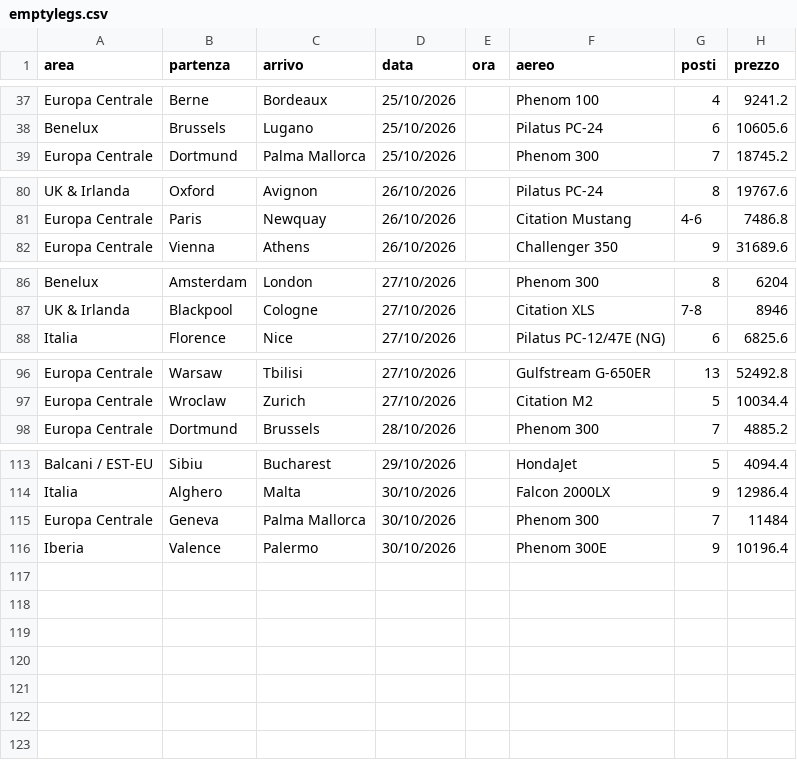
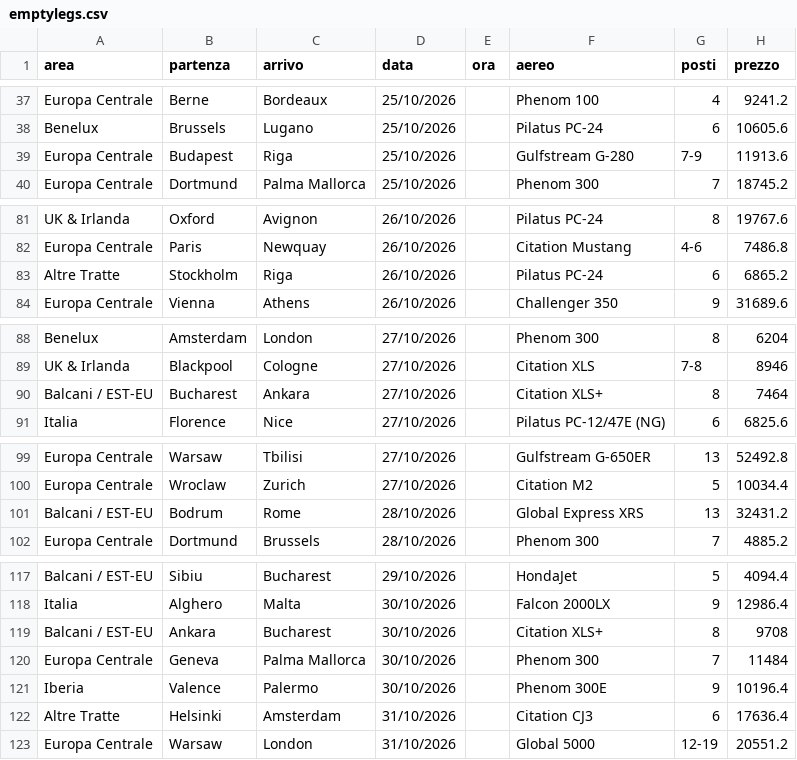
Before and after one commit to Stefano-1898/ypj-emptylegs, a CSV file: data/emptylegs.csv, drawn as a sheet; only a part is shown, gaps mark what is left out; the diff names each change by its address in the sheet, - before the commit and + after, or states it on an @@ line.

```diff
--- a/data/emptylegs.csv
+++ b/data/emptylegs.csv
+row 39: Europa Centrale | Budapest | Riga | 25/10/2026 |  | Gulfstream G-280 | 7-9 | 11913.6
+row 83: Altre Tratte | Stockholm | Riga | 26/10/2026 |  | Pilatus PC-24 | 6 | 6865.2
+row 90: Balcani / EST-EU | Bucharest | Ankara | 27/10/2026 |  | Citation XLS+ | 8 | 7464
+row 101: Balcani / EST-EU | Bodrum | Rome | 28/10/2026 |  | Global Express XRS | 13 | 32431.2
+row 119: Balcani / EST-EU | Ankara | Bucharest | 30/10/2026 |  | Citation XLS+ | 8 | 9708
+row 122: Altre Tratte | Helsinki | Amsterdam | 31/10/2026 |  | Citation CJ3 | 6 | 17636.4
+row 123: Europa Centrale | Warsaw | London | 31/10/2026 |  | Global 5000 | 12-19 | 20551.2
```
Also changed, not shown: 2 other files.
